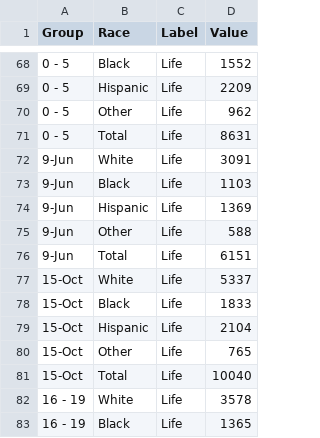
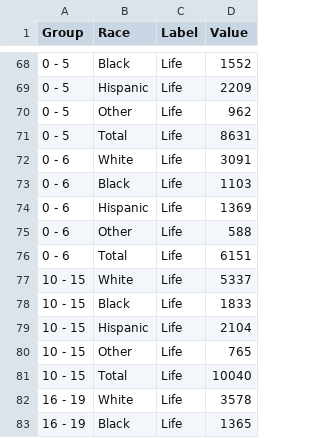
Before and after one commit to CT-Data-Collaborative/connect-dashboard, a CSV file: src/data/treatment_nc.csv, drawn as a sheet; only a part is shown, gaps mark what is left out; the diff covers the shown part only.

Commit message:
treatment table now with vertical grouping

```diff
--- a/src/data/treatment_nc.csv
+++ b/src/data/treatment_nc.csv
@@ -71,12 +71,12 @@ Group,Race,Label,Value
 0 - 5,Total,Life,8631
-9-Jun,White,Life,3091
-9-Jun,Black,Life,1103
-9-Jun,Hispanic,Life,1369
-9-Jun,Other,Life,588
-9-Jun,Total,Life,6151
-15-Oct,White,Life,5337
-15-Oct,Black,Life,1833
-15-Oct,Hispanic,Life,2104
-15-Oct,Other,Life,765
-15-Oct,Total,Life,10040
+0 - 6,White,Life,3091
+0 - 6,Black,Life,1103
+0 - 6,Hispanic,Life,1369
+0 - 6,Other,Life,588
+0 - 6,Total,Life,6151
+10 - 15,White,Life,5337
+10 - 15,Black,Life,1833
+10 - 15,Hispanic,Life,2104
+10 - 15,Other,Life,765
+10 - 15,Total,Life,10040
 16 - 19,White,Life,3578
```
Also changed, not shown: 20 edited cells elsewhere in this file, 8 other files.
